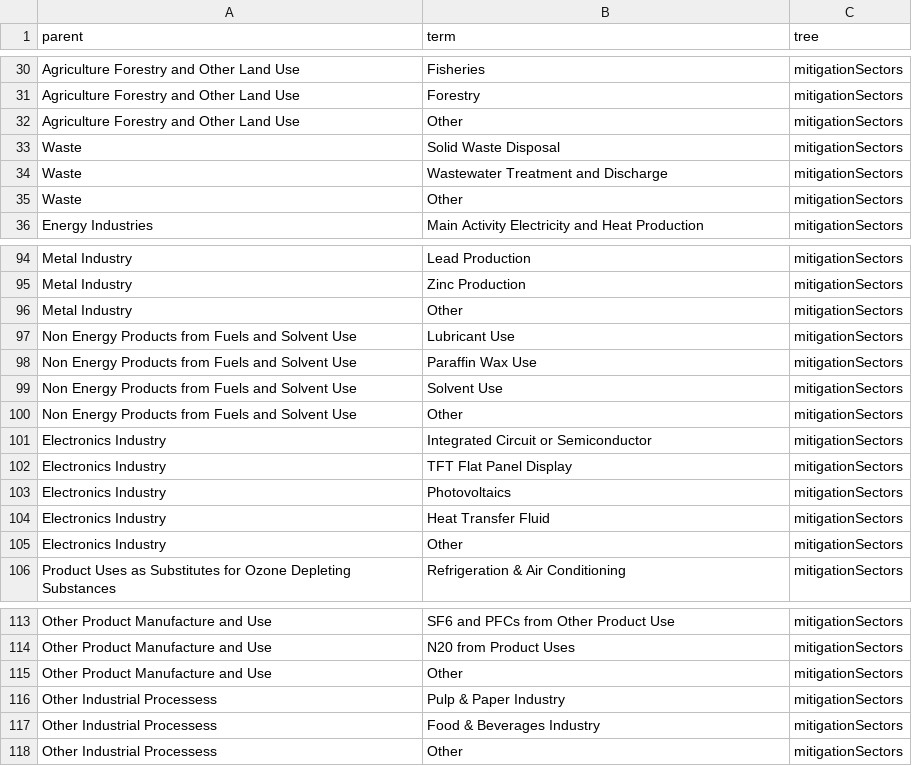
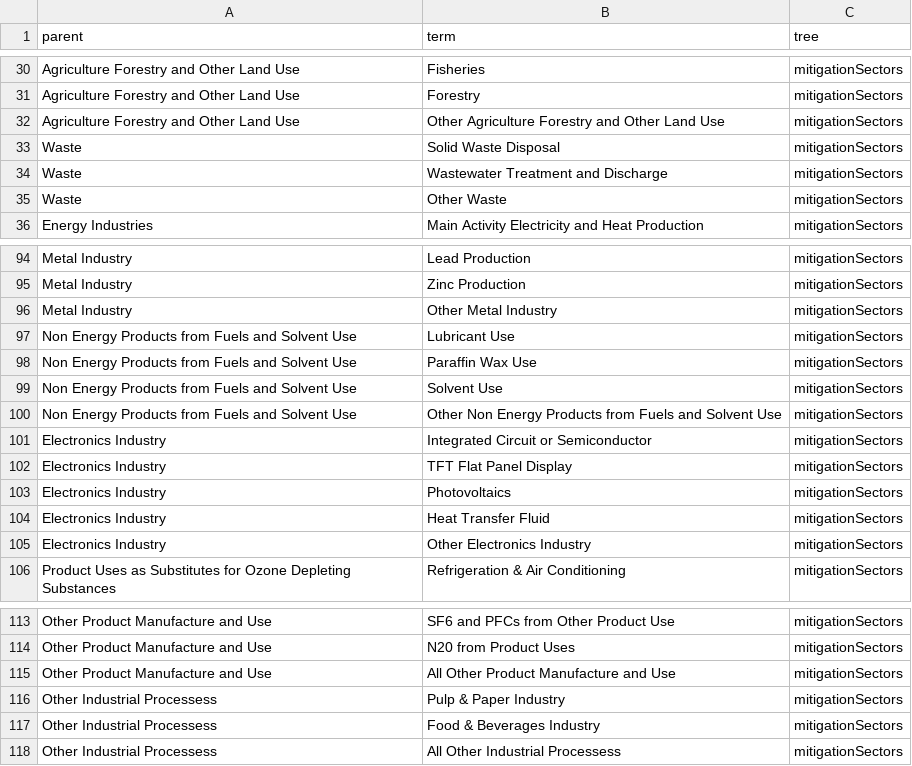
Before and after one commit to SAEON/national-climate-change-response-database, a CSV file: src/api/src/graphql/resolvers/mutations/seed-database/vocabularies/trees/mitigation-sectors.csv, drawn as a sheet; only a part is shown, gaps mark what is left out; the diff covers the shown part only.

```diff
--- a/src/api/src/graphql/resolvers/mutations/seed-database/vocabularies/trees/mitigation-sectors.csv
+++ b/src/api/src/graphql/resolvers/mutations/seed-database/vocabularies/trees/mitigation-sectors.csv
@@ -31,6 +31,6 @@ Agriculture Forestry and Other Land Use,Fisheries,mitigationSectors
 Agriculture Forestry and Other Land Use,Forestry,mitigationSectors
-Agriculture Forestry and Other Land Use,Other,mitigationSectors
+Agriculture Forestry and Other Land Use,Other Agriculture Forestry and Other Land Use,mitigationSectors
 Waste,Solid Waste Disposal,mitigationSectors
 Waste,Wastewater Treatment and Discharge,mitigationSectors
-Waste,Other,mitigationSectors
+Waste,Other Waste,mitigationSectors
 Energy Industries,Main Activity Electricity and Heat Production,mitigationSectors
@@ -95,3 +95,3 @@ Metal Industry,Lead Production,mitigationSectors
 Metal Industry,Zinc Production,mitigationSectors
-Metal Industry,Other ,mitigationSectors
+Metal Industry,Other Metal Industry,mitigationSectors
 Non Energy Products from Fuels and Solvent Use,Lubricant Use,mitigationSectors
@@ -99,3 +99,3 @@ Non Energy Products from Fuels and Solvent Use,Paraffin Wax Use,mitigationSector
 Non Energy Products from Fuels and Solvent Use,Solvent Use,mitigationSectors
-Non Energy Products from Fuels and Solvent Use,Other,mitigationSectors
+Non Energy Products from Fuels and Solvent Use,Other Non Energy Products from Fuels and Solvent Use,mitigationSectors
 Electronics Industry,Integrated Circuit or Semiconductor,mitigationSectors
@@ -104,3 +104,3 @@ Electronics Industry,Photovoltaics,mitigationSectors
 Electronics Industry,Heat Transfer Fluid,mitigationSectors
-Electronics Industry,Other,mitigationSectors
+Electronics Industry,Other Electronics Industry,mitigationSectors
 Product Uses as Substitutes for Ozone Depleting Substances,Refrigeration & Air Conditioning,mitigationSectors
@@ -114,5 +114,5 @@ Other Product Manufacture and Use,SF6 and PFCs from Other Product Use,mitigation
 Other Product Manufacture and Use,N20 from Product Uses,mitigationSectors
-Other Product Manufacture and Use,Other,mitigationSectors
+Other Product Manufacture and Use,All Other Product Manufacture and Use,mitigationSectors
 Other Industrial Processess,Pulp & Paper Industry,mitigationSectors
 Other Industrial Processess,Food & Beverages Industry,mitigationSectors
-Other Industrial Processess,Other,mitigationSectors
+Other Industrial Processess,All Other Industrial Processess,mitigationSectors
```
Also changed, not shown: 3 edited cells elsewhere in this file, src/api/src/graphql/resolvers/mutations/seed-database/vocabularies/trees/co-benefits.csv, 17 other files.
